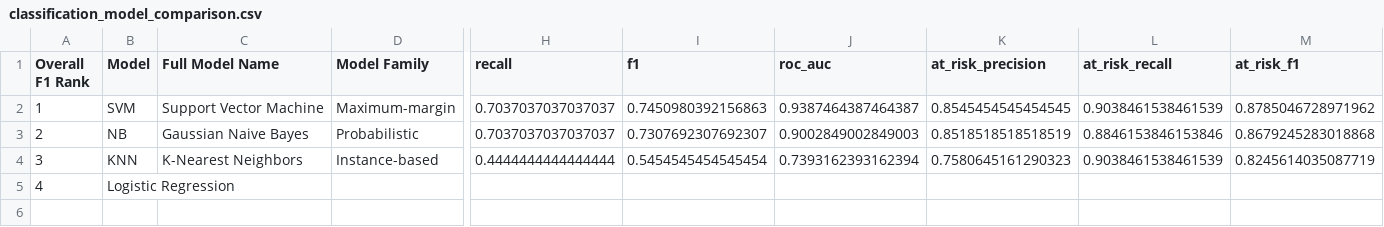
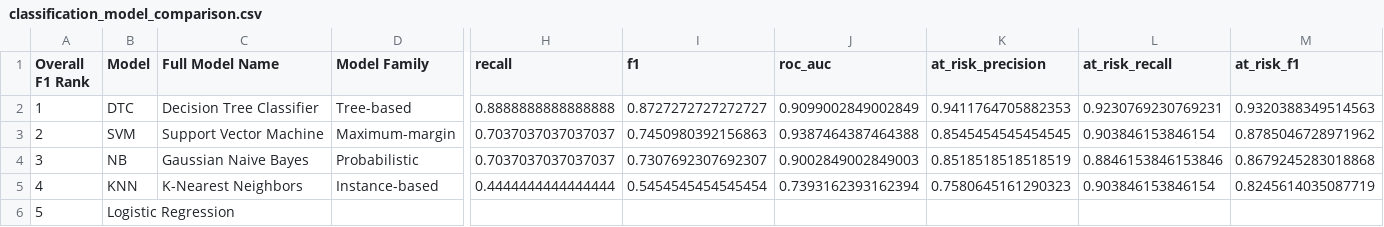
Before and after one commit to NDracorex/student-performance-ml, a CSV file: reports/tables/classification_model_comparison.csv, drawn as a sheet; only a part is shown, gaps mark what is left out; addresses are those after the commit; rows hold the shown columns only; the diff names each change by its address in the sheet, - before the commit and + after, or states it on an @@ line.

Commit message:
Add Session 34 Decision Tree classifier

```diff
--- a/reports/tables/classification_model_comparison.csv
+++ b/reports/tables/classification_model_comparison.csv
+row 2: 1 | DTC | Decision Tree Classifier | Tree-based | 0.8888888888888888 | 0.8727272727272727 | 0.9099002849002849 | 0.9411764705882353 | 0.9230769230769231 | 0.9320388349514563
-A3 (Overall F1 Rank): 1
+A3 (Overall F1 Rank): 2
-J3 (roc_auc): 0.9387464387464387
+J3 (roc_auc): 0.9387464387464388
-L3 (at_risk_recall): 0.9038461538461539
+L3 (at_risk_recall): 0.903846153846154
-A4 (Overall F1 Rank): 2
+A4 (Overall F1 Rank): 3
-A5 (Overall F1 Rank): 3
+A5 (Overall F1 Rank): 4
-L5 (at_risk_recall): 0.9038461538461539
+L5 (at_risk_recall): 0.903846153846154
-A6 (Overall F1 Rank): 4
+A6 (Overall F1 Rank): 5
```
Also changed, not shown: 1 other file.
